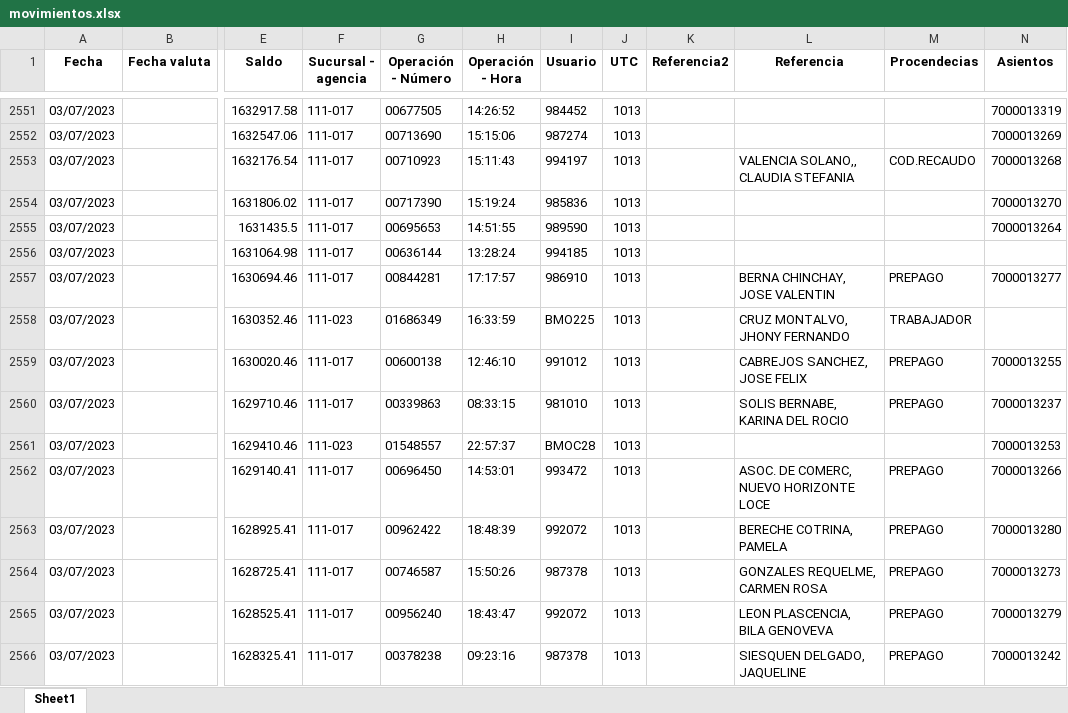
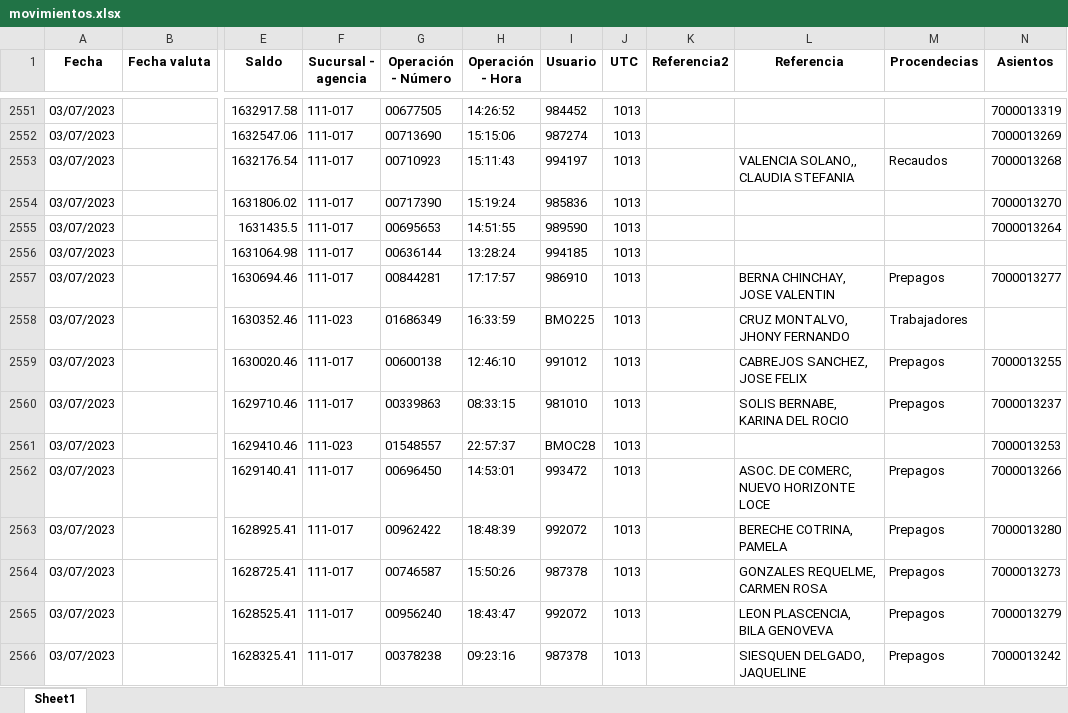
Before and after one commit to Joseph-P-ctrl/Banco, an Excel workbook: files/movimientos.xlsx, sheet Sheet1, drawn as a sheet; only a part is shown, gaps mark what is left out; values as stored, in another font and other column widths than the file's, no borders; the diff covers the shown part only; the diff names each change by its address in the sheet, - before the commit and + after, or states it on an @@ line.

Commit message:
asientos loader

```diff
--- a/files/movimientos.xlsx (sheet Sheet1)
+++ b/files/movimientos.xlsx (sheet Sheet1)
-M2553 (Procendecias): COD.RECAUDO
+M2553 (Procendecias): Recaudos
-M2557 (Procendecias): PREPAGO
+M2557 (Procendecias): Prepagos
-M2558 (Procendecias): TRABAJADOR
+M2558 (Procendecias): Trabajadores
-M2559:M2560 (Procendecias): PREPAGO
+M2559:M2560 (Procendecias): Prepagos
-M2562:M2566 (Procendecias): PREPAGO
+M2562:M2566 (Procendecias): Prepagos
```
Also changed, not shown: 709 edited cells elsewhere in this sheet, 16 other files.
